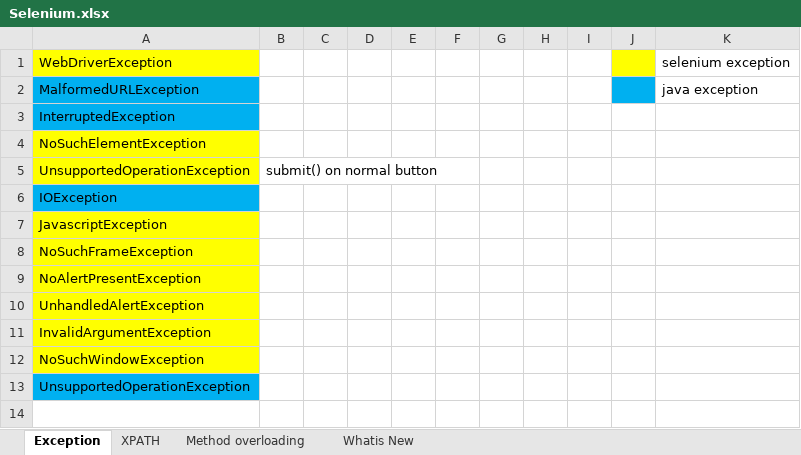
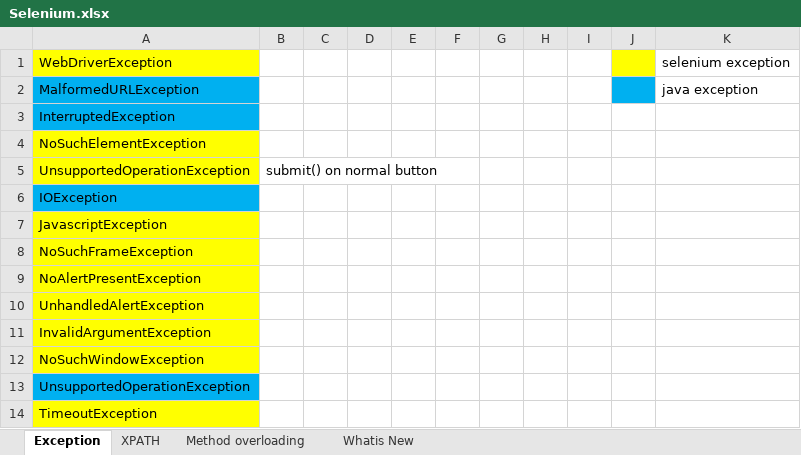
Before and after one commit to AksharaBhanu/b98, an Excel workbook: Selenium.xlsx, sheet Exception, drawn as a sheet; values as stored, in another font and other column widths than the file's, no borders; the diff names each change by its address in the sheet, - before the commit and + after, or states it on an @@ line.

```diff
--- a/Selenium.xlsx (sheet Exception)
+++ b/Selenium.xlsx (sheet Exception)
+row 14: TimeoutException
```
Also changed, not shown: 22 other files.
